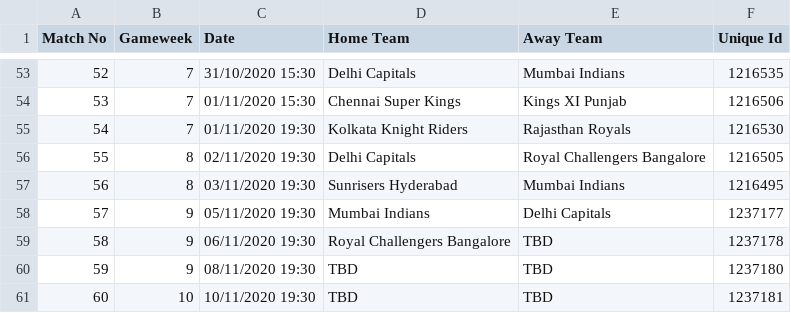
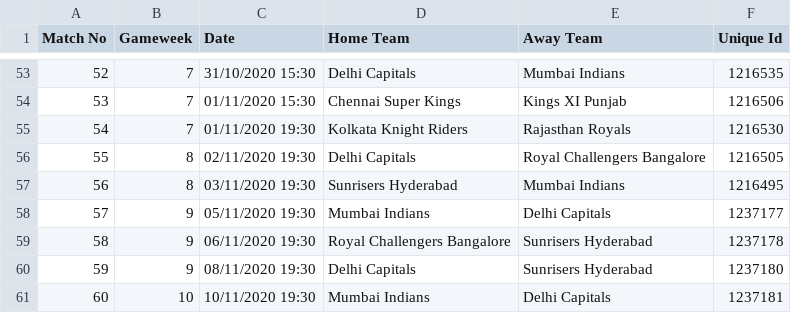
Before and after one commit to crazynayan/ipl2020, a CSV file: source/schedule.csv, drawn as a sheet; only a part is shown, gaps mark what is left out.

Commit message:
Updated schedule

```diff
--- a/source/schedule.csv
+++ b/source/schedule.csv
@@ -58,4 +58,4 @@ Match No,Gameweek,Date,Home Team,Away Team,Unique Id
 57,9,05/11/2020 19:30,Mumbai Indians,Delhi Capitals,1237177
-58,9,06/11/2020 19:30,Royal Challengers Bangalore,TBD,1237178
-59,9,08/11/2020 19:30,TBD,TBD,1237180
-60,10,10/11/2020 19:30,TBD,TBD,1237181
+58,9,06/11/2020 19:30,Royal Challengers Bangalore,Sunrisers Hyderabad,1237178
+59,9,08/11/2020 19:30,Delhi Capitals,Sunrisers Hyderabad,1237180
+60,10,10/11/2020 19:30,Mumbai Indians,Delhi Capitals,1237181
```
Also changed, not shown: 4 other files.
